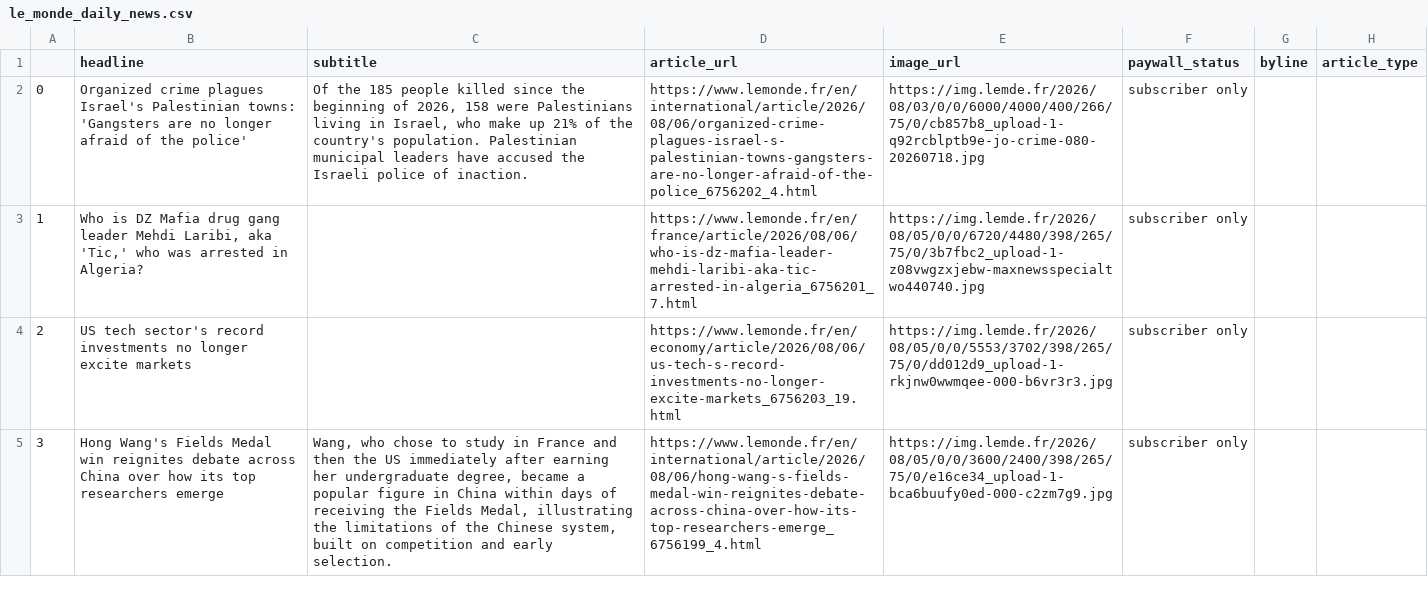
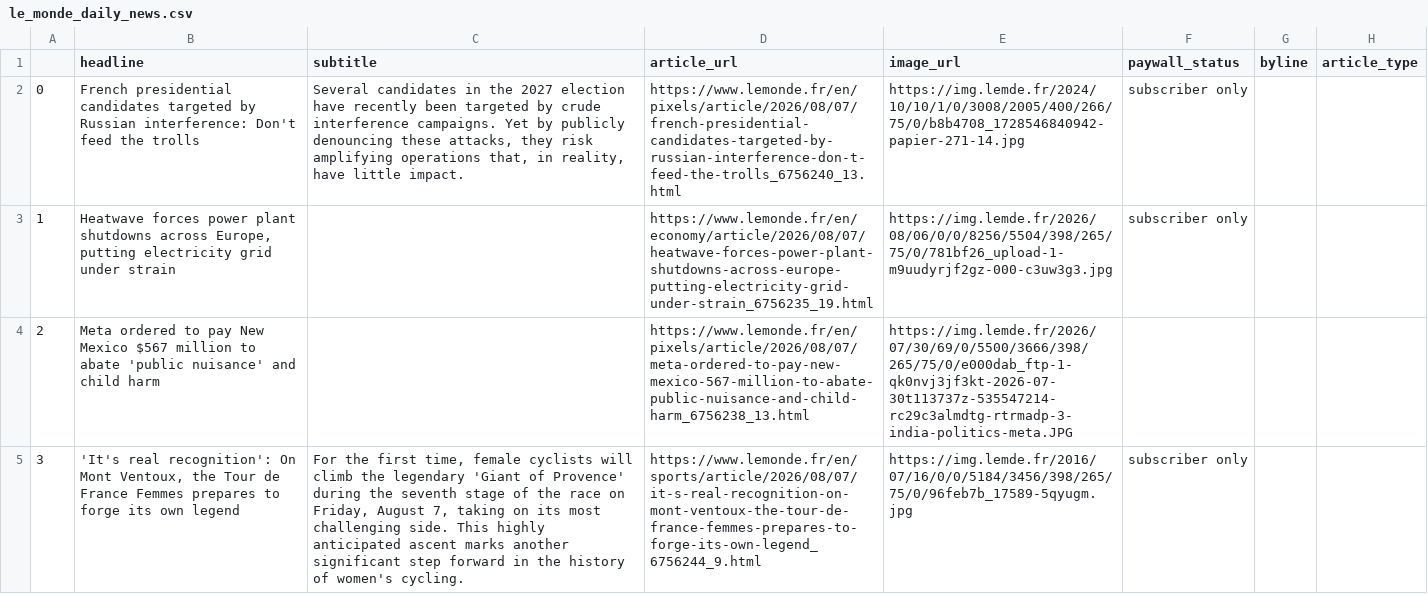
Before and after one commit to luciamack/auto_updating_headline_scraper_le_monde, a CSV file: le_monde_daily_news.csv, drawn as a sheet; only a part is shown; the diff covers the shown part only; the diff names each change by its address in the sheet, - before the commit and + after, or states it on an @@ line.

```diff
--- a/le_monde_daily_news.csv
+++ b/le_monde_daily_news.csv
-B2 (headline): Organized crime plagues Israel's Palestinian towns: 'Gangsters are no longer afraid of the police'
+B2 (headline): French presidential candidates targeted by Russian interference: Don't feed the trolls
-C2 (subtitle): Of the 185 people killed since the beginning of 2026, 158 were Palestinians living in Israel, who make up 21% of the country's population. Palestinian municipal leaders have accused the Israeli police of inaction.
+C2 (subtitle): Several candidates in the 2027 election have recently been targeted by crude interference campaigns. Yet by publicly denouncing these attacks, they risk amplifying operations that, in reality, have little impact.
-D2 (article_url): https://www.lemonde.fr/en/international/article/2026/08/06/organized-crime-plagues-israel-s-palestinian-towns-gangsters-are-no-longer-afraid-of-the-police_6756202_4.html
+D2 (article_url): https://www.lemonde.fr/en/pixels/article/2026/08/07/french-presidential-candidates-targeted-by-russian-interference-don-t-feed-the-trolls_6756240_13.html
-E2 (image_url): https://img.lemde.fr/2026/08/03/0/0/6000/4000/400/266/75/0/cb857b8_upload-1-q92rcblptb9e-jo-crime-080-20260718.jpg
+E2 (image_url): https://img.lemde.fr/2024/10/10/1/0/3008/2005/400/266/75/0/b8b4708_1728546840942-papier-271-14.jpg
-B3 (headline): Who is DZ Mafia drug gang leader Mehdi Laribi, aka 'Tic,' who was arrested in Algeria?
+B3 (headline): Heatwave forces power plant shutdowns across Europe, putting electricity grid under strain
-D3 (article_url): https://www.lemonde.fr/en/france/article/2026/08/06/who-is-dz-mafia-leader-mehdi-laribi-aka-tic-arrested-in-algeria_6756201_7.html
+D3 (article_url): https://www.lemonde.fr/en/economy/article/2026/08/07/heatwave-forces-power-plant-shutdowns-across-europe-putting-electricity-grid-under-strain_6756235_19.html
-E3 (image_url): https://img.lemde.fr/2026/08/05/0/0/6720/4480/398/265/75/0/3b7fbc2_upload-1-z08vwgzxjebw-maxnewsspecialtwo440740.jpg
+E3 (image_url): https://img.lemde.fr/2026/08/06/0/0/8256/5504/398/265/75/0/781bf26_upload-1-m9uudyrjf2gz-000-c3uw3g3.jpg
-B4 (headline): US tech sector's record investments no longer excite markets
+B4 (headline): Meta ordered to pay New Mexico $567 million to abate 'public nuisance' and child harm
-D4 (article_url): https://www.lemonde.fr/en/economy/article/2026/08/06/us-tech-s-record-investments-no-longer-excite-markets_6756203_19.html
+D4 (article_url): https://www.lemonde.fr/en/pixels/article/2026/08/07/meta-ordered-to-pay-new-mexico-567-million-to-abate-public-nuisance-and-child-harm_6756238_13.html
-E4 (image_url): https://img.lemde.fr/2026/08/05/0/0/5553/3702/398/265/75/0/dd012d9_upload-1-rkjnw0wwmqee-000-b6vr3r3.jpg
+E4 (image_url): https://img.lemde.fr/2026/07/30/69/0/5500/3666/398/265/75/0/e000dab_ftp-1-qk0nvj3jf3kt-2026-07-30t113737z-535547214-rc29c3almdtg-rtrmadp-3-india-politics-meta.JPG
-F4 (paywall_status): subscriber only
+F4 (paywall_status): (empty)
-B5 (headline): Hong Wang's Fields Medal win reignites debate across China over how its top researchers emerge
+B5 (headline): 'It's real recognition': On Mont Ventoux, the Tour de France Femmes prepares to forge its own legend
-C5 (subtitle): Wang, who chose to study in France and then the US immediately after earning her undergraduate degree, became a popular figure in China within days of receiving the Fields Medal, illustrating the limitations of the Chinese system, built on competition and early selection.
+C5 (subtitle): For the first time, female cyclists will climb the legendary 'Giant of Provence' during the seventh stage of the race on Friday, August 7, taking on its most challenging side. This highly anticipated ascent marks another significant step forward in the history of women's cycling.
-D5 (article_url): https://www.lemonde.fr/en/international/article/2026/08/06/hong-wang-s-fields-medal-win-reignites-debate-across-china-over-how-its-top-researchers-emerge_6756199_4.html
+D5 (article_url): https://www.lemonde.fr/en/sports/article/2026/08/07/it-s-real-recognition-on-mont-ventoux-the-tour-de-france-femmes-prepares-to-forge-its-own-legend_6756244_9.html
-E5 (image_url): https://img.lemde.fr/2026/08/05/0/0/3600/2400/398/265/75/0/e16ce34_upload-1-bca6buufy0ed-000-c2zm7g9.jpg
+E5 (image_url): https://img.lemde.fr/2016/07/16/0/0/5184/3456/398/265/75/0/96feb7b_17589-5qyugm.jpg
```
Also changed, not shown: 67 edited cells elsewhere in this file, 1 other file.
